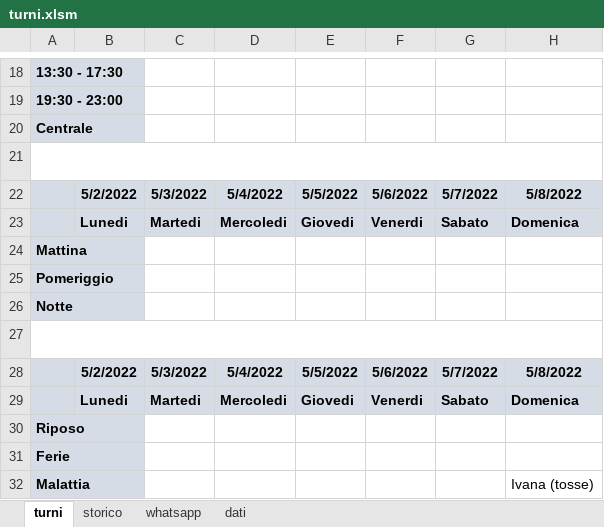
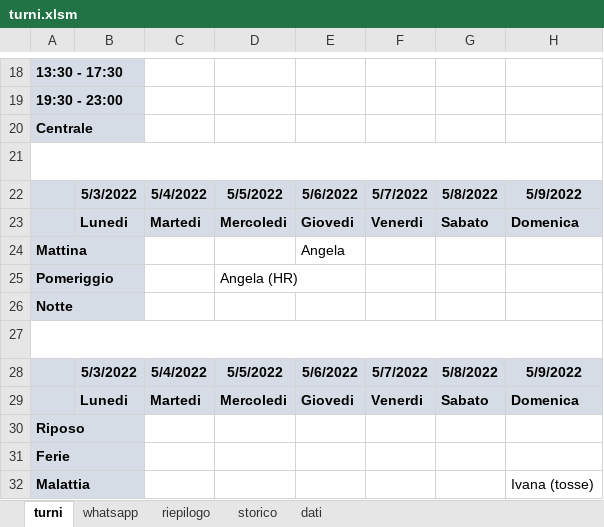
Before and after one commit to GiulioDFL/whatsupp-utility-message, an Excel workbook: turni.xlsm, sheet turni, drawn as a sheet; only a part is shown, gaps mark what is left out; values as stored, in another font and other column widths than the file's, no borders; charts and pictures not drawn; the diff covers the shown part only; the diff names each change by its address in the sheet, - before the commit and + after, or states it on an @@ line.

```diff
--- a/turni.xlsm (sheet turni)
+++ b/turni.xlsm (sheet turni)
+sheet tab: riepilogo
@@ sheet tab order changed: turni | whatsapp | riepilogo | storico | dati @@
-B22: 5/2/2022
+B22: 5/3/2022
-C22: 5/3/2022
+C22: 5/4/2022
-D22: 5/4/2022
+D22: 5/5/2022
-E22: 5/5/2022
+E22: 5/6/2022
-F22: 5/6/2022
+F22: 5/7/2022
-G22: 5/7/2022
+G22: 5/8/2022
-H22: 5/8/2022
+H22: 5/9/2022
-E24: (empty)
+E24: Angela
-D25: (empty)
+D25: Angela (HR)
-B28: 5/2/2022
+B28: 5/3/2022
-C28: 5/3/2022
+C28: 5/4/2022
-D28: 5/4/2022
+D28: 5/5/2022
-E28: 5/5/2022
+E28: 5/6/2022
-F28: 5/6/2022
+F28: 5/7/2022
-G28: 5/7/2022
+G28: 5/8/2022
-H28: 5/8/2022
+H28: 5/9/2022
```
Also changed, not shown: 24 edited cells elsewhere in this sheet, sheet storico, sheet whatsapp, charts or pictures.
